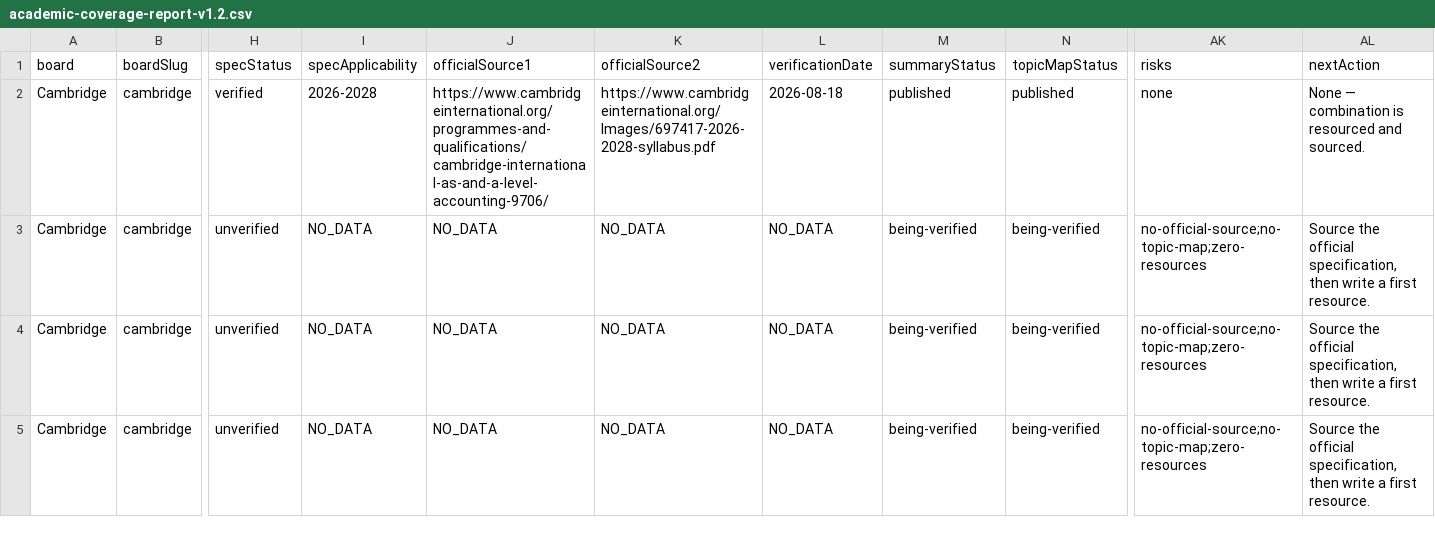
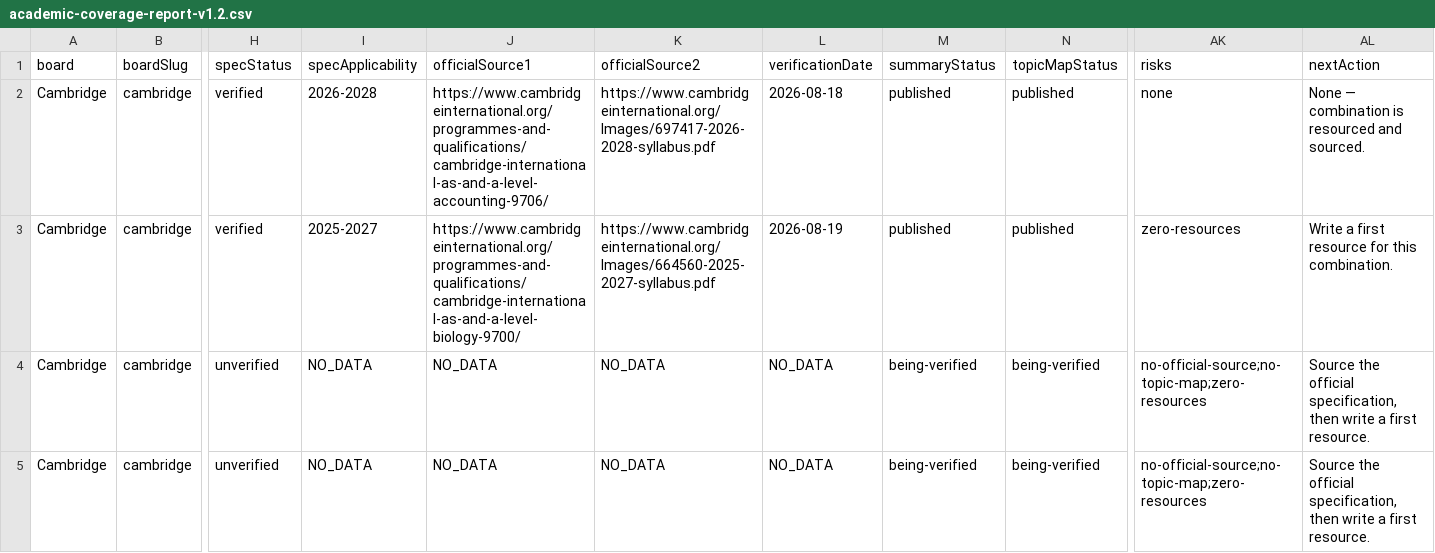
Before and after one commit to Nouman1608/MB, a CSV file: docs/reports/academic-coverage-report-v1.2.csv, drawn as a sheet; only a part is shown, gaps mark what is left out; the diff covers the shown part only; the diff names each change by its address in the sheet, - before the commit and + after, or states it on an @@ line.

Commit message:
v1.x WS6: Biology -- full taxonomy across all 11 ACTIVE board/qualification combinations
Adds official syllabus topic taxonomy for the 10 Biology combinations that
previously had no topic map (only Cambridge O-level 5090 existed before).
Every entry sourced directly from the board's own live specification page
or PDF, with sourceUrl + verifiedDate (2026-08-19). Two currency near-misses
caught before writing any data: an outdated 2023-2025 Cambridge IGCSE
Biology series (correct series is 2026-2028) and a retired OCR A-level
Biology H420 specification (correct version is Version 3, first teaching
2023). Also fixes a matrix.ts gap: Edexcel a-level/igcse codes objects
listed no biology code despite biology being ACTIVE -- added YBI11/4BI1.

Validation: astro check (0 errors), validate:academic clean (162 rows, 38
topic collections up from 28, 112 codes, 0 collisions), build (360 pages),
cross-board regression (18/18), negative validation (6/6), API tests
(18/18), npm audit (0 vulnerabilities).

```diff
--- a/docs/reports/academic-coverage-report-v1.2.csv
+++ b/docs/reports/academic-coverage-report-v1.2.csv
-H3 (specStatus): unverified
+H3 (specStatus): verified
-I3 (specApplicability): NO_DATA
+I3 (specApplicability): 2025-2027
-J3 (officialSource1): NO_DATA
+J3 (officialSource1): https://www.cambridgeinternational.org/programmes-and-qualifications/cambridge-international-as-and-a-level-biology-9700/
-K3 (officialSource2): NO_DATA
+K3 (officialSource2): https://www.cambridgeinternational.org/Images/664560-2025-2027-syllabus.pdf
-L3 (verificationDate): NO_DATA
+L3 (verificationDate): 2026-08-19
-M3 (summaryStatus): being-verified
+M3 (summaryStatus): published
-N3 (topicMapStatus): being-verified
+N3 (topicMapStatus): published
-AK3 (risks): no-official-source;no-topic-map;zero-resources
+AK3 (risks): zero-resources
-AL3 (nextAction): Source the official specification, then write a first resource.
+AL3 (nextAction): Write a first resource for this combination.
```
Also changed, not shown: 63 edited cells elsewhere in this file, 4 other files.
